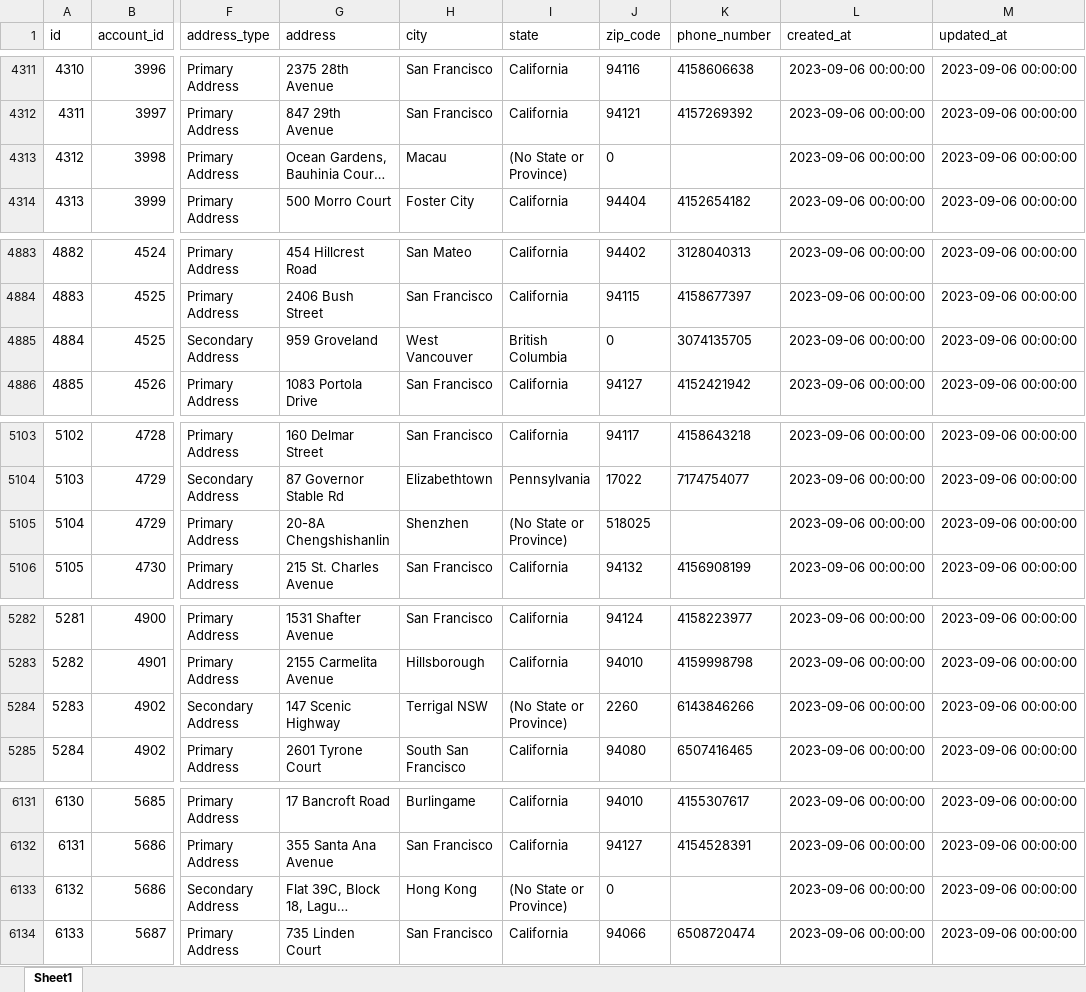
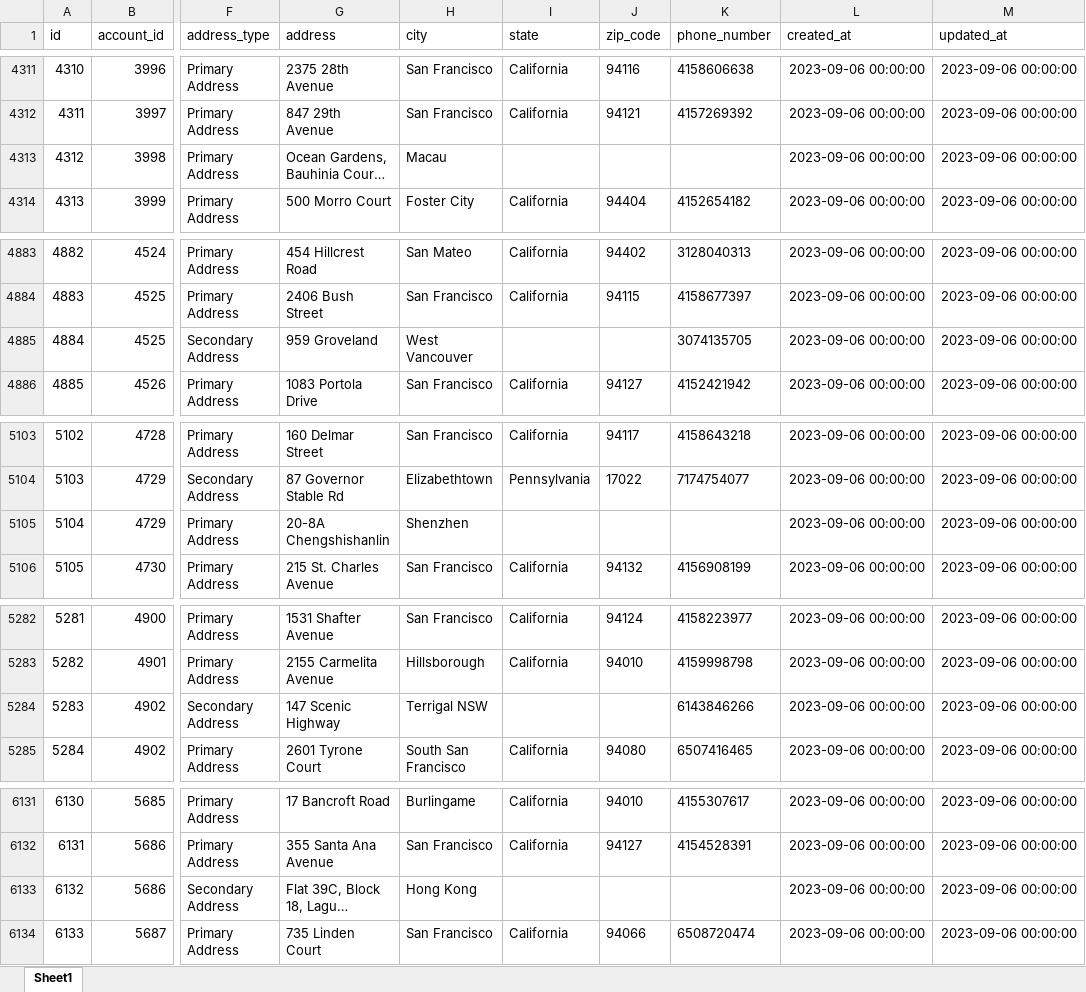
Before and after one commit to vahnmarty/mysi, an Excel workbook: storage/app/Addresses.xlsx, sheet Sheet1, drawn as a sheet; only a part is shown, gaps mark what is left out; long unchanged cells end in …; values as stored, in another font and other column widths than the file's, no borders; the diff covers the shown part only; the diff names each change by its address in the sheet, - before the commit and + after, or states it on an @@ line.

```diff
--- a/storage/app/Addresses.xlsx (sheet Sheet1)
+++ b/storage/app/Addresses.xlsx (sheet Sheet1)
-I4313 (state): (No State or Province)
+I4313 (state): (empty)
-J4313 (zip_code): 0
+J4313 (zip_code): (empty)
-I4885 (state): British Columbia
+I4885 (state): (empty)
-J4885 (zip_code): 0
+J4885 (zip_code): (empty)
-I5105 (state): (No State or Province)
+I5105 (state): (empty)
-J5105 (zip_code): 518025
+J5105 (zip_code): (empty)
-I5284 (state): (No State or Province)
+I5284 (state): (empty)
-J5284 (zip_code): 2260
+J5284 (zip_code): (empty)
-I6133 (state): (No State or Province)
+I6133 (state): (empty)
-J6133 (zip_code): 0
+J6133 (zip_code): (empty)
```
Also changed, not shown: 60 edited cells elsewhere in this sheet, storage/app/Accounts.xlsx, 3 other files.
